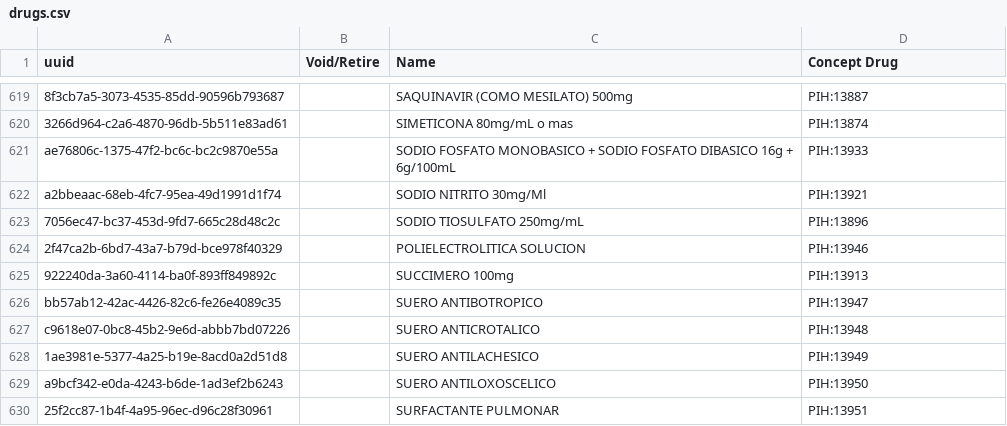
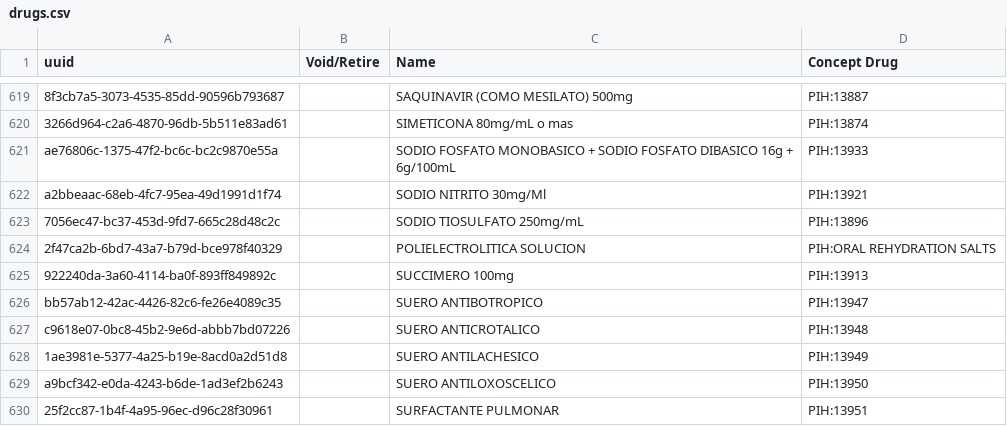
Before and after one commit to PIH/openmrs-config-ses, a CSV file: configuration/drugs/drugs.csv, drawn as a sheet; only a part is shown, gaps mark what is left out.

Commit message:
Fix bad concept for POLIELECTROLITICA SOLUCION

```diff
--- a/configuration/drugs/drugs.csv
+++ b/configuration/drugs/drugs.csv
@@ -623,3 +623,3 @@ a2bbeaac-68eb-4fc7-95ea-49d1991d1f74,,SODIO NITRITO 30mg/Ml,PIH:13921
 7056ec47-bc37-453d-9fd7-665c28d48c2c,,SODIO TIOSULFATO 250mg/mL,PIH:13896
-2f47ca2b-6bd7-43a7-b79d-bce978f40329,,POLIELECTROLITICA SOLUCION,PIH:13946
+2f47ca2b-6bd7-43a7-b79d-bce978f40329,,POLIELECTROLITICA SOLUCION,PIH:ORAL REHYDRATION SALTS
 922240da-3a60-4114-ba0f-893ff849892c,,SUCCIMERO 100mg,PIH:13913
```
